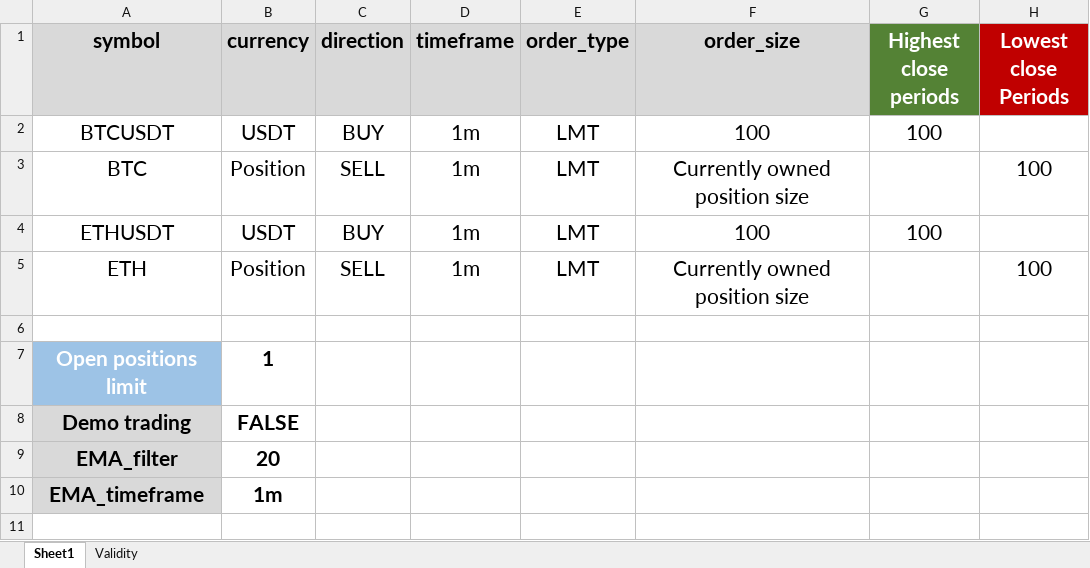
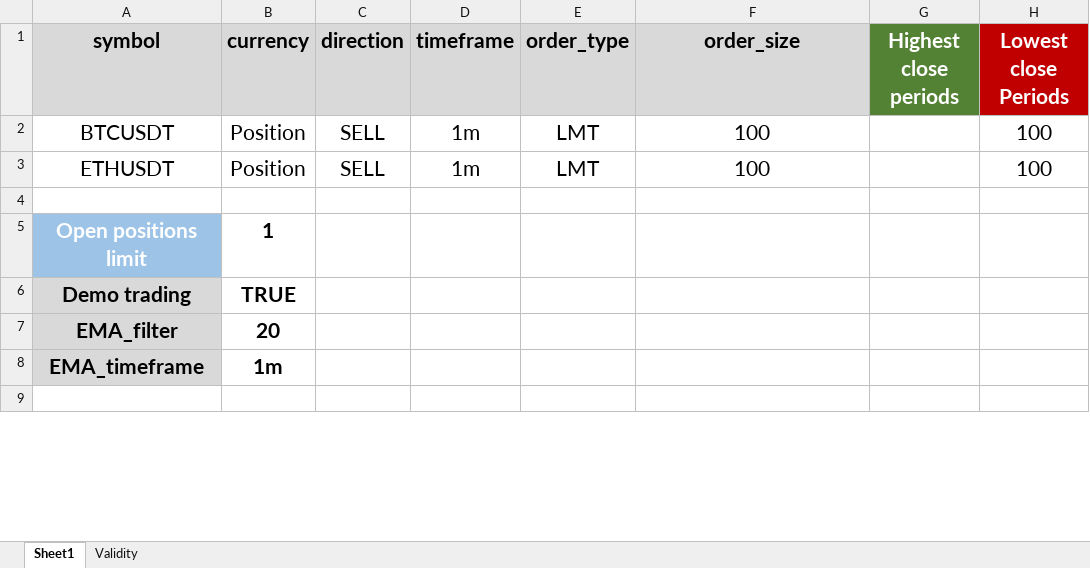
Before and after one commit to KonstantinMB/tradelikebot-python, an Excel workbook: Bot_config.xlsx, sheet Sheet1, drawn as a sheet; only a part is shown; values as stored, in another font and other column widths than the file's, no borders; removed rows and columns are numbered as before the commit, all else as after; the diff names each change by its address in the sheet, - before the commit and + after, or states it on an @@ line.

Commit message:
Enable SELL trading. FIxed lots of bugs and configurations for SELL trades to work.

```diff
--- a/Bot_config.xlsx (sheet Sheet1)
+++ b/Bot_config.xlsx (sheet Sheet1)
-B2 (currency): USDT
+B2 (currency): Position
-C2 (direction): BUY
+C2 (direction): SELL
-G2 (Highest close periods): 100
+G2 (Highest close periods): (empty)
-H2 (Lowest close Periods): (empty)
+H2 (Lowest close Periods): 100
-row 3: BTC | Position | SELL | 1m | LMT | Currently owned position size |  | 100
-B3 (currency): USDT
+B3 (currency): Position
-C3 (direction): BUY
+C3 (direction): SELL
-G3 (Highest close periods): 100
+G3 (Highest close periods): (empty)
-H3 (Lowest close Periods): (empty)
+H3 (Lowest close Periods): 100
-row 5: ETH | Position | SELL | 1m | LMT | Currently owned position size |  | 100
-B6 (currency): FALSE
+B6 (currency): TRUE
```
Also changed, not shown: 2 other files.
